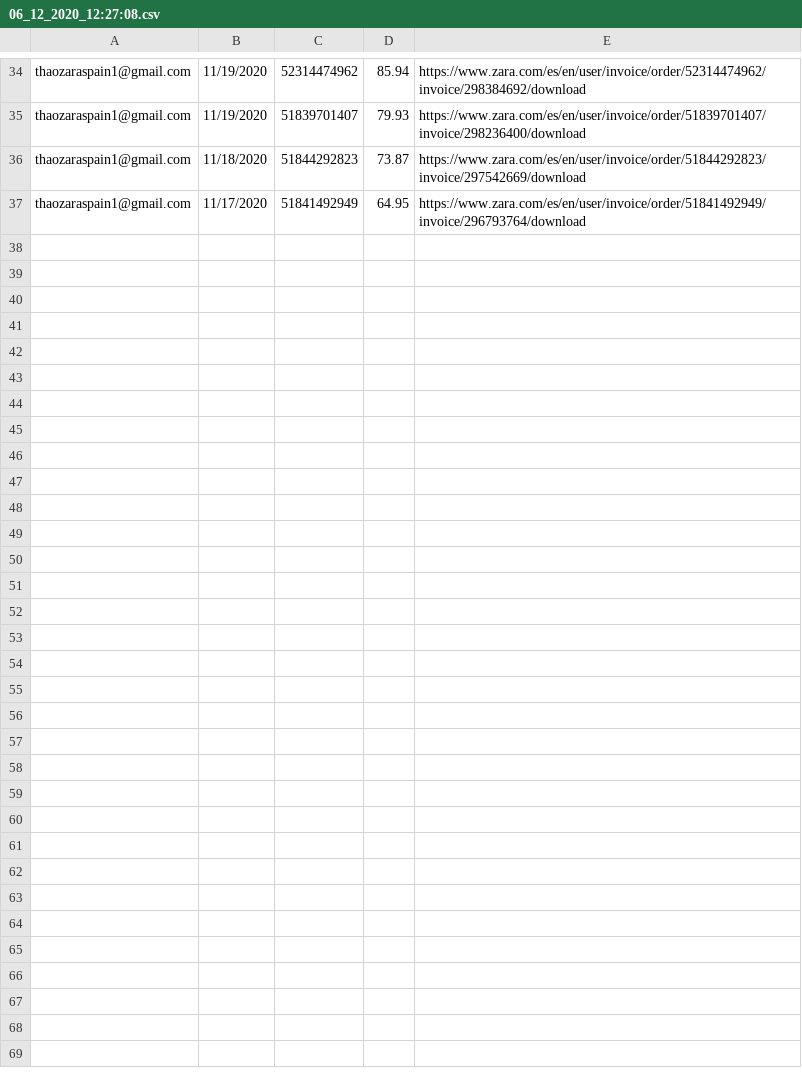
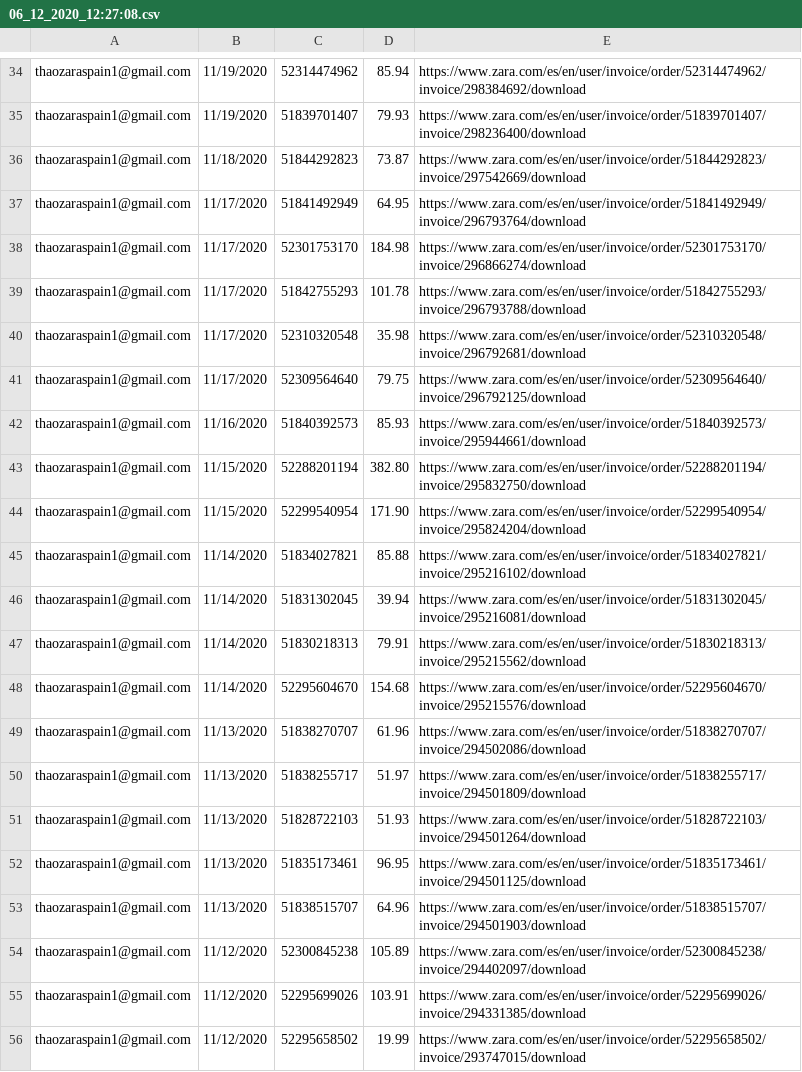
Before and after one commit to minhhai708/zarabot2, a CSV file: Log/06_12_2020_12:27:08.csv, drawn as a sheet; only a part is shown, gaps mark what is left out.

```diff
--- a/Log/06_12_2020_12:27:08.csv
+++ b/Log/06_12_2020_12:27:08.csv
@@ -37 +37,20 @@ thaozaraspain1@gmail.com|11/18/2020|51844292823|73.87|https://www.zara.com/es/en
 thaozaraspain1@gmail.com|11/17/2020|51841492949|64.95|https://www.zara.com/es/en/user/invoice/order/51841492949/invoice/296793764/download
+thaozaraspain1@gmail.com|11/17/2020|52301753170|184.98|https://www.zara.com/es/en/user/invoice/order/52301753170/invoice/296866274/download
+thaozaraspain1@gmail.com|11/17/2020|51842755293|101.78|https://www.zara.com/es/en/user/invoice/order/51842755293/invoice/296793788/download
+thaozaraspain1@gmail.com|11/17/2020|52310320548|35.98|https://www.zara.com/es/en/user/invoice/order/52310320548/invoice/296792681/download
+thaozaraspain1@gmail.com|11/17/2020|52309564640|79.75|https://www.zara.com/es/en/user/invoice/order/52309564640/invoice/296792125/download
+thaozaraspain1@gmail.com|11/16/2020|51840392573|85.93|https://www.zara.com/es/en/user/invoice/order/51840392573/invoice/295944661/download
+thaozaraspain1@gmail.com|11/15/2020|52288201194|382.80|https://www.zara.com/es/en/user/invoice/order/52288201194/invoice/295832750/download
+thaozaraspain1@gmail.com|11/15/2020|52299540954|171.90|https://www.zara.com/es/en/user/invoice/order/52299540954/invoice/295824204/download
+thaozaraspain1@gmail.com|11/14/2020|51834027821|85.88|https://www.zara.com/es/en/user/invoice/order/51834027821/invoice/295216102/download
+thaozaraspain1@gmail.com|11/14/2020|51831302045|39.94|https://www.zara.com/es/en/user/invoice/order/51831302045/invoice/295216081/download
+thaozaraspain1@gmail.com|11/14/2020|51830218313|79.91|https://www.zara.com/es/en/user/invoice/order/51830218313/invoice/295215562/download
+thaozaraspain1@gmail.com|11/14/2020|52295604670|154.68|https://www.zara.com/es/en/user/invoice/order/52295604670/invoice/295215576/download
+thaozaraspain1@gmail.com|11/13/2020|51838270707|61.96|https://www.zara.com/es/en/user/invoice/order/51838270707/invoice/294502086/download
+thaozaraspain1@gmail.com|11/13/2020|51838255717|51.97|https://www.zara.com/es/en/user/invoice/order/51838255717/invoice/294501809/download
+thaozaraspain1@gmail.com|11/13/2020|51828722103|51.93|https://www.zara.com/es/en/user/invoice/order/51828722103/invoice/294501264/download
+thaozaraspain1@gmail.com|11/13/2020|51835173461|96.95|https://www.zara.com/es/en/user/invoice/order/51835173461/invoice/294501125/download
+thaozaraspain1@gmail.com|11/13/2020|51838515707|64.96|https://www.zara.com/es/en/user/invoice/order/51838515707/invoice/294501903/download
+thaozaraspain1@gmail.com|11/12/2020|52300845238|105.89|https://www.zara.com/es/en/user/invoice/order/52300845238/invoice/294402097/download
+thaozaraspain1@gmail.com|11/12/2020|52295699026|103.91|https://www.zara.com/es/en/user/invoice/order/52295699026/invoice/294331385/download
+thaozaraspain1@gmail.com|11/12/2020|52295658502|19.99|https://www.zara.com/es/en/user/invoice/order/52295658502/invoice/293747015/download
```
Also changed, not shown: 20 other files.
